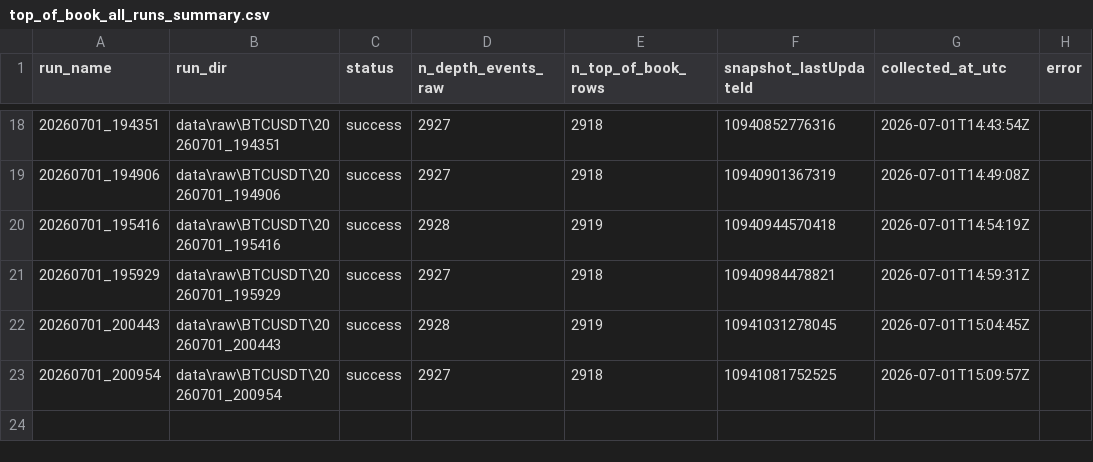
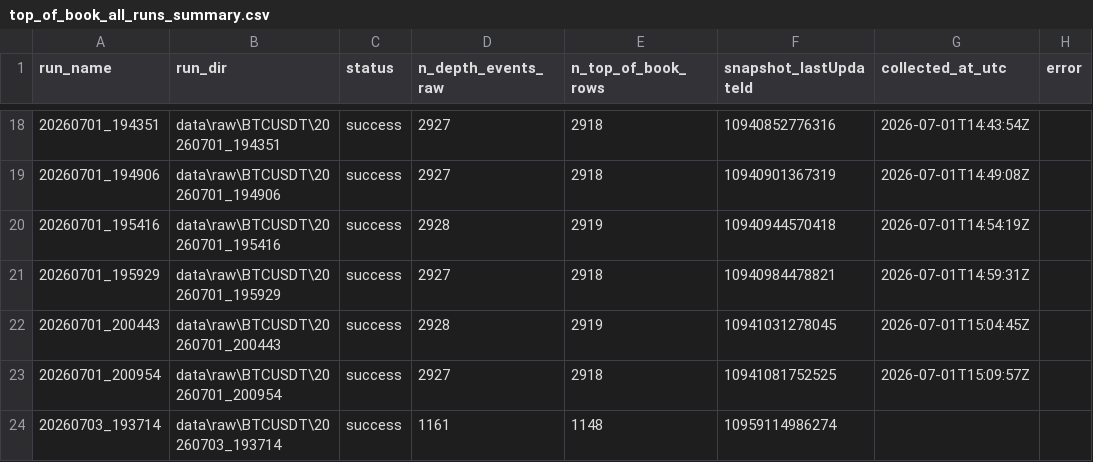
Before and after one commit to MrVinchesto/crypto-perp-microstructure-lab, a CSV file: reports/tables/top_of_book_all_runs_summary.csv, drawn as a sheet; only a part is shown, gaps mark what is left out; the diff names each change by its address in the sheet, - before the commit and + after, or states it on an @@ line.

```diff
--- a/reports/tables/top_of_book_all_runs_summary.csv
+++ b/reports/tables/top_of_book_all_runs_summary.csv
+row 24: 20260703_193714 | data\raw\BTCUSDT\20260703_193714 | success | 1161 | 1148 | 10959114986274
```
Also changed, not shown: reports/tables/basic_features_all_summary.csv, 7 other files.
